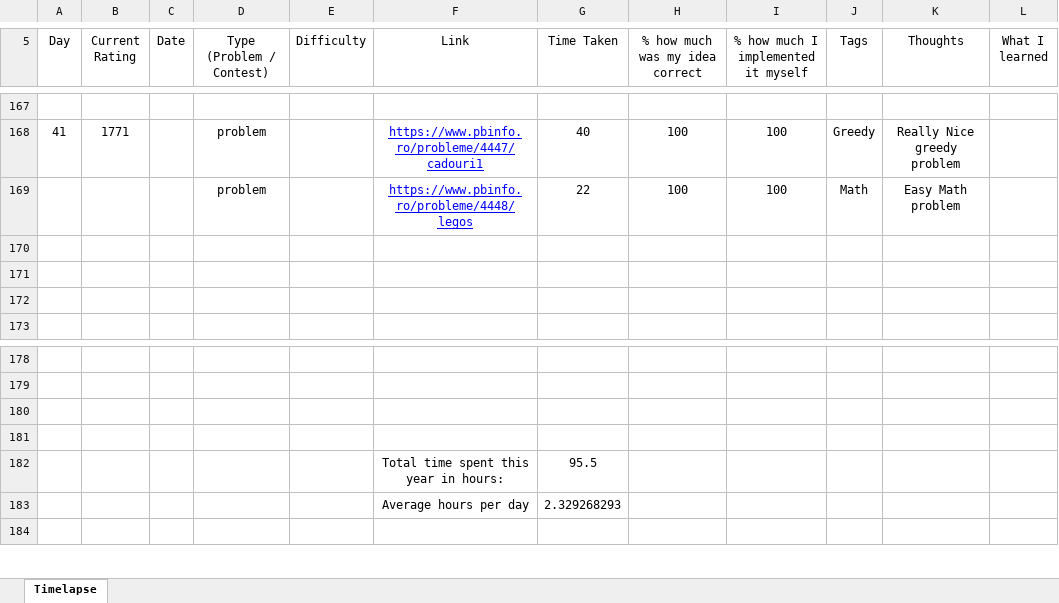
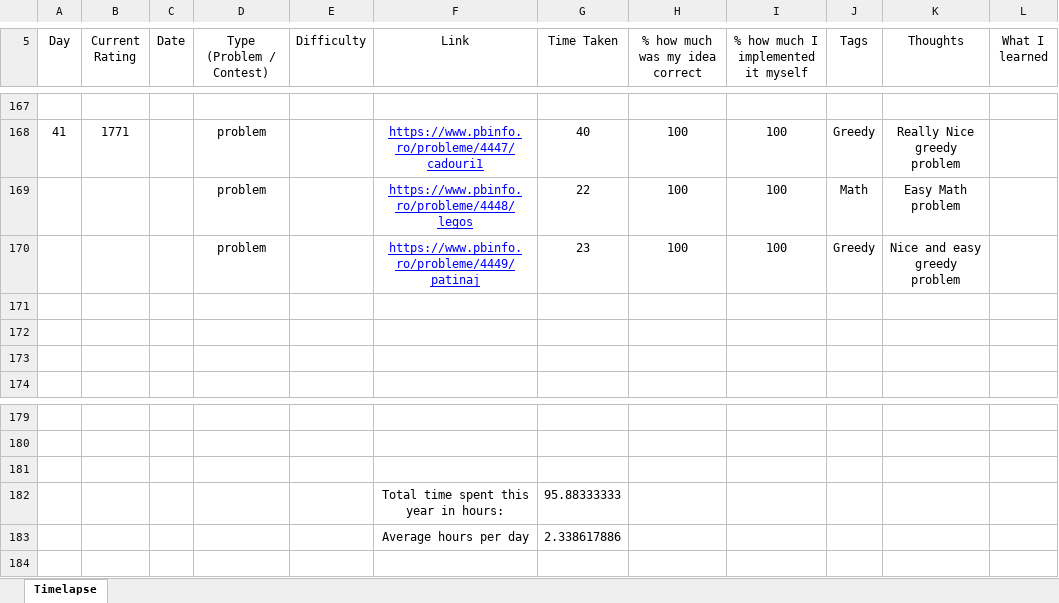
Before and after one commit to AlexandruOlteanu/CompetitiveProgramming, an Excel workbook: Progress.xlsx, sheet Timelapse, drawn as a sheet; only a part is shown, gaps mark what is left out; values as stored, in another font and other column widths than the file's, no borders; removed rows and columns are numbered as before the commit, all else as after; the diff names each change by its address in the sheet, - before the commit and + after, or states it on an @@ line.

Commit message:
Solved ONI problem

```diff
--- a/Progress.xlsx (sheet Timelapse)
+++ b/Progress.xlsx (sheet Timelapse)
+row 170:  |  |  | problem |  | https://www.pbinfo.ro/probleme/4449/patinaj | 23 | 100 | 100 | Greedy | Nice and easy greedy problem
-row 182: (empty)
+row 182:  |  |  |  |  | Total time spent this year in hours: | 95.88333333
-row 182:  |  |  |  |  | Total time spent this year in hours: | 95.5
-G183 (Time Taken): 2.329268293
+G183 (Time Taken): 2.338617886
```
Also changed, not shown: 1 other file.
